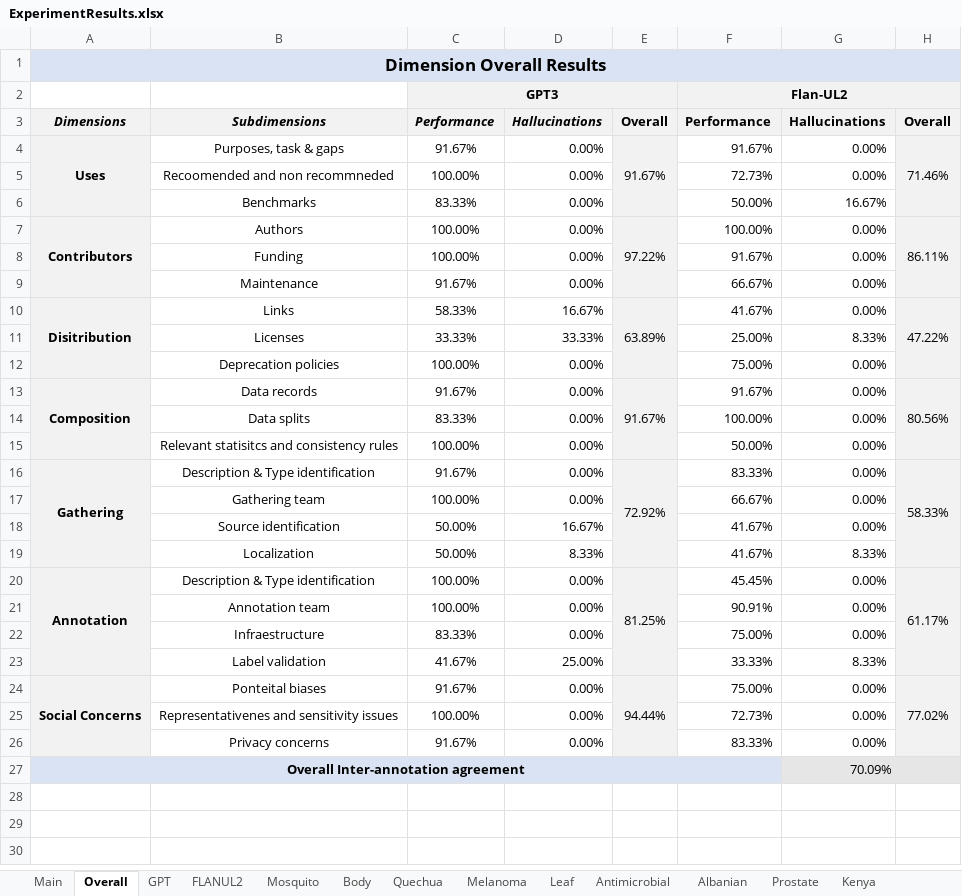
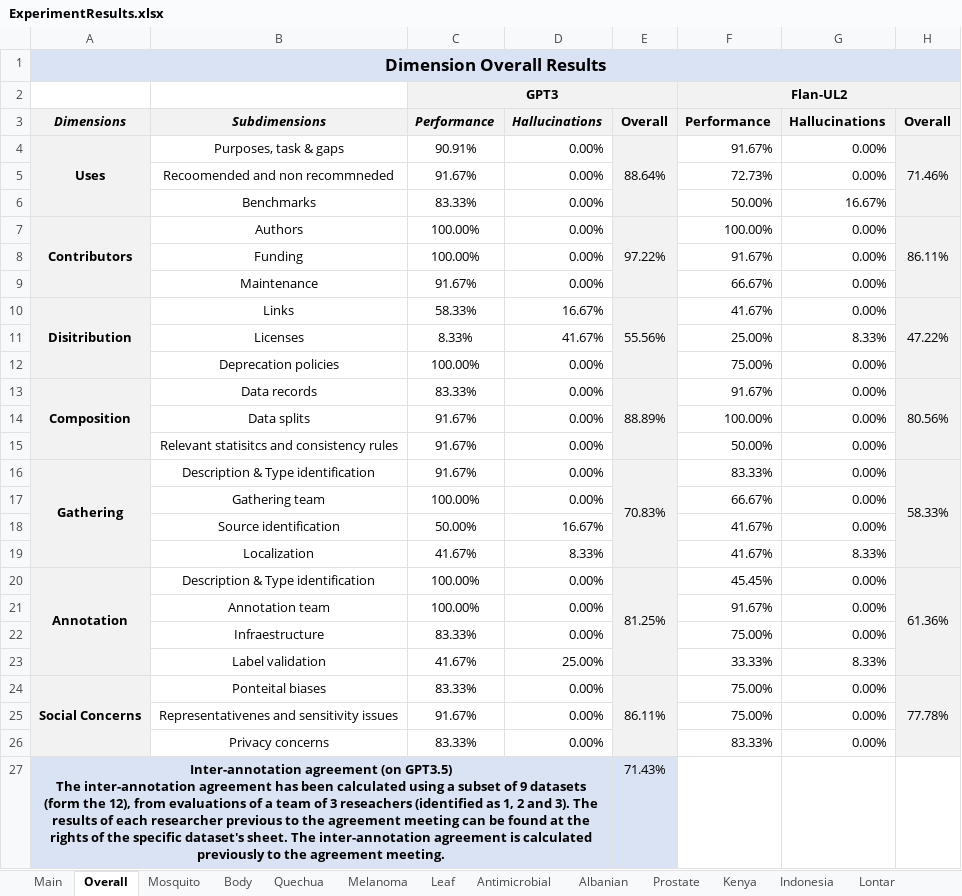
Before and after one commit to JoanGi/Dataset-Doc-Enrichment, an Excel workbook: results/ExperimentResults.xlsx, sheet Overall, drawn as a sheet; values as stored, in another font and other column widths than the file's, no borders; removed rows and columns are numbered as before the commit, all else as after; ↵ is a line break in a cell; the diff names each change by its address in the sheet, - before the commit and + after, or states it on an @@ line.

Commit message:
Improved results presentation

```diff
--- a/results/ExperimentResults.xlsx (sheet Overall)
+++ b/results/ExperimentResults.xlsx (sheet Overall)
-C4: 91.67%
+C4: 90.91%
-E4: 91.67%
+E4: 88.64%
-C5: 100.00%
+C5: 91.67%
-E10: 63.89%
+E10: 55.56%
-C11: 33.33%
+C11: 8.33%
-D11: 33.33%
+D11: 41.67%
-C13: 91.67%
+C13: 83.33%
-E13: 91.67%
+E13: 88.89%
-C14: 83.33%
+C14: 91.67%
-C15: 100.00%
+C15: 91.67%
-E16: 72.92%
+E16: 70.83%
-C19: 50.00%
+C19: 41.67%
-H20: 61.17%
+H20: 61.36%
-F21: 90.91%
+F21: 91.67%
-C24: 91.67%
+C24: 83.33%
-E24: 94.44%
+E24: 86.11%
-H24: 77.02%
+H24: 77.78%
-C25: 100.00%
+C25: 91.67%
-F25: 72.73%
+F25: 75.00%
-C26: 91.67%
+C26: 83.33%
-row 27: Overall Inter-annotation agreement |  |  |  |  |  | 70.09%
+row 27: Inter-annotation agreement (on GPT3.5) ↵ The inter-annotation agreement has been calculated using a subset of 9 datasets (form the 12), from evaluations of a team of 3 reseachers (identified as 1, 2 and 3). The results of each researcher previous to the agreement meeting can be found at the rights of the specific dataset's sheet. The inter-annotation agreement is calculated previously to the agreement meeting. |  |  |  | 71.43%
```
Also changed, not shown: sheet GPT, sheet Melanoma, sheet Quechua, sheet Body, sheet Mosquito, sheet Kenya, 9 more sheets, other sheet tabs, formulas that keep their value, hidden cells.
